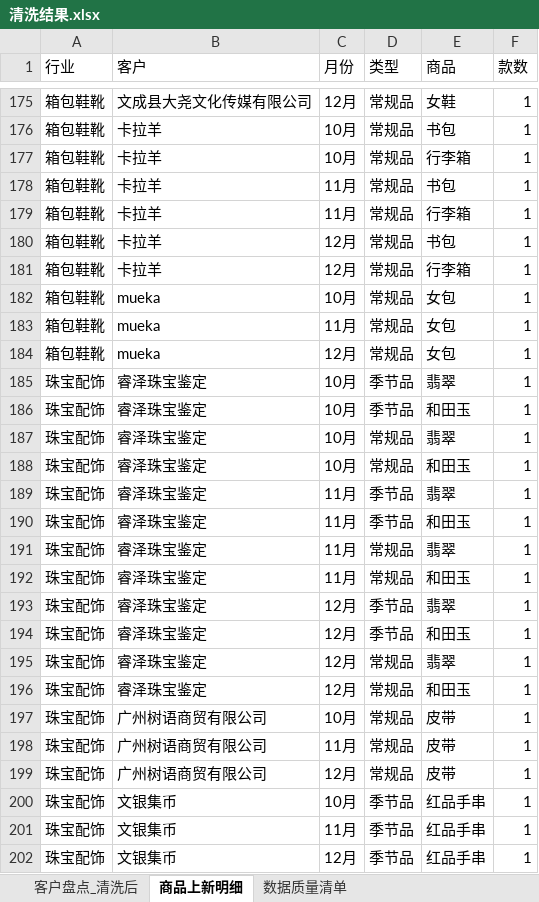
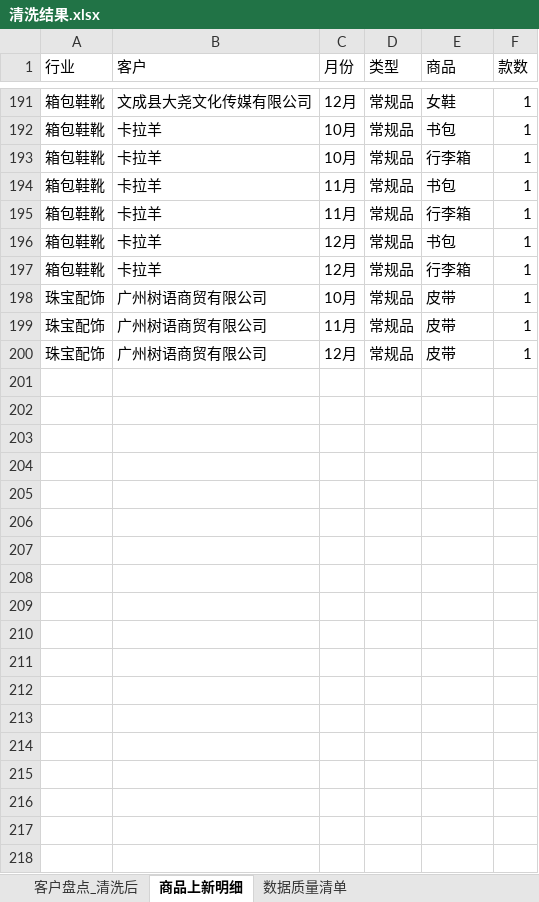
Before and after one commit to johnsywang/johnsywang, an Excel workbook: fz-q4-customer-monitor/output/清洗结果.xlsx, sheet 商品上新明细, drawn as a sheet; only a part is shown, gaps mark what is left out; values as stored, in another font and other column widths than the file's, no borders; removed rows and columns are numbered as before the commit, all else as after; the diff covers the shown part only; the diff names each change by its address in the sheet, - before the commit and + after, or states it on an @@ line.

```diff
--- a/fz-q4-customer-monitor/output/清洗结果.xlsx (sheet 商品上新明细)
+++ b/fz-q4-customer-monitor/output/清洗结果.xlsx (sheet 商品上新明细)
-row 182: 箱包鞋靴 | mueka | 10月 | 常规品 | 女包 | 1
-row 183: 箱包鞋靴 | mueka | 11月 | 常规品 | 女包 | 1
-row 184: 箱包鞋靴 | mueka | 12月 | 常规品 | 女包 | 1
-row 185: 珠宝配饰 | 睿泽珠宝鉴定 | 10月 | 季节品 | 翡翠 | 1
-row 186: 珠宝配饰 | 睿泽珠宝鉴定 | 10月 | 季节品 | 和田玉 | 1
-row 187: 珠宝配饰 | 睿泽珠宝鉴定 | 10月 | 常规品 | 翡翠 | 1
-row 188: 珠宝配饰 | 睿泽珠宝鉴定 | 10月 | 常规品 | 和田玉 | 1
-row 189: 珠宝配饰 | 睿泽珠宝鉴定 | 11月 | 季节品 | 翡翠 | 1
-row 190: 珠宝配饰 | 睿泽珠宝鉴定 | 11月 | 季节品 | 和田玉 | 1
-row 191: 珠宝配饰 | 睿泽珠宝鉴定 | 11月 | 常规品 | 翡翠 | 1
-row 192: 珠宝配饰 | 睿泽珠宝鉴定 | 11月 | 常规品 | 和田玉 | 1
-row 193: 珠宝配饰 | 睿泽珠宝鉴定 | 12月 | 季节品 | 翡翠 | 1
-row 194: 珠宝配饰 | 睿泽珠宝鉴定 | 12月 | 季节品 | 和田玉 | 1
-row 195: 珠宝配饰 | 睿泽珠宝鉴定 | 12月 | 常规品 | 翡翠 | 1
-row 196: 珠宝配饰 | 睿泽珠宝鉴定 | 12月 | 常规品 | 和田玉 | 1
-row 200: 珠宝配饰 | 文银集币 | 10月 | 季节品 | 红品手串 | 1
-row 201: 珠宝配饰 | 文银集币 | 11月 | 季节品 | 红品手串 | 1
-row 202: 珠宝配饰 | 文银集币 | 12月 | 季节品 | 红品手串 | 1
```
Also changed, not shown: 16 added rows elsewhere in this sheet, sheet 客户盘点_清洗后, sheet 数据质量清单, 5 other files.
